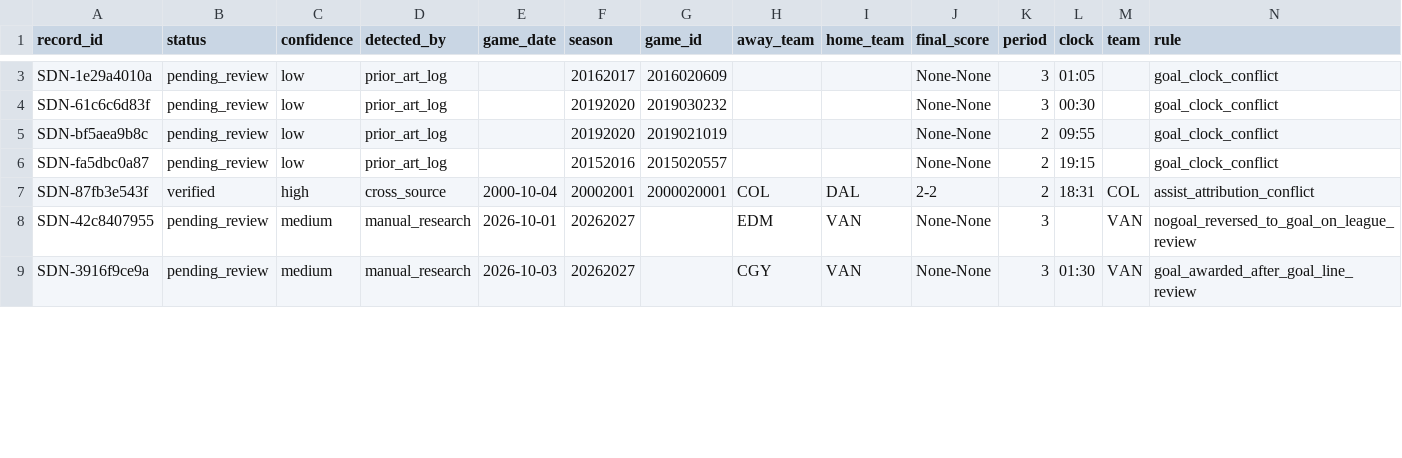
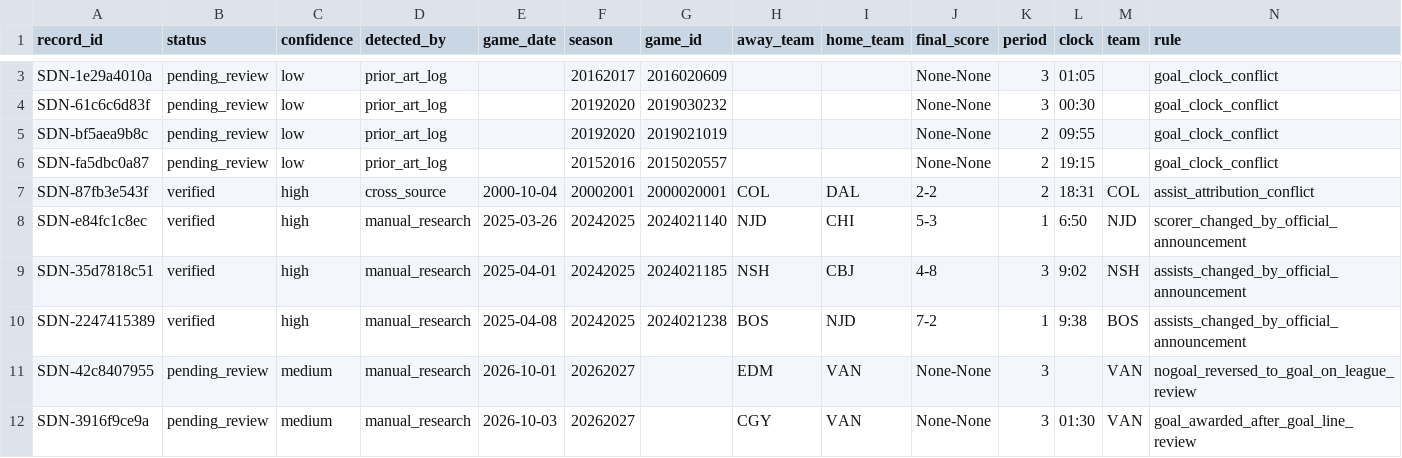
Before and after one commit to buffedlizard55-lab/ScoringDiscrepNHL, a CSV file: data/discrepancies.csv, drawn as a sheet; only a part is shown, gaps mark what is left out; rows hold the shown columns only; the diff covers the shown part only; the diff names each change by its address in the sheet, - before the commit and + after, or states it on an @@ line.

Commit message:
Refresh the embedded mirror so a withdrawn claim cannot survive in the site payload
PR #13 fixed the record and the alert feed, but the withdrawn claim was still
shipping. `docs/data.js` - the payload the published site actually renders - still
listed `official_payload_contains_two_different_clip_titles_for_the_same_goal`,
alongside `data/discrepancies.json`, `data/discrepancies.csv` and the daily digest.

Cause: the engine record embeds a verbatim copy of the monitor record under
`parallel_record`, documented in README and STATUS as the original kept "so a
reviewer can diff". `upsert()` protects records whose status a person set
(verified/disputed/retired) by copying the existing record wholesale, so that
mirror froze at port time and could never be refreshed by any later run. The
record's own flags said withdrawn while the mirror it carries still asserted the
claim - the same contradiction as #13, one layer down, in the file the site reads.

Fix: a protected status freezes the judgement, not the evidence. `upsert()` now
refreshes `parallel_record` from the incoming record when it differs, counted as
`mirror_refreshed`, and never invents a mirror where there was none.

Verified by diffing docs/data.js by record identity, not array position (the port
reorders records, so a positional diff reports 277 paths of pure shifting):
11 records before and after, none added or removed, exactly 3 changed -
SDN-e84fc1c8ec (the mirror now carries the withdrawal and the reverification
block) and the two sibling records (re-sighting bookkeeping only).

Four regression tests, two of which were confirmed to fail against the committed
state first:
- upsert refreshes the mirror on a protected record
- upsert leaves an unchanged mirror alone
- upsert never invents a mirror
- no derived artifact republishes a withdrawn claim (scans both stores, both
  alert feeds and docs/data.js; history containers are exempt, because an audit
  trail is supposed to keep superseded claims)

Checks: 220 tests pass under both pytest and unittest; both site smoke tests pass;
11 records validate with 0 invalid; docs/ regenerated and deterministic across
two runs.

Co-authored-by: arena-agent <297053741+arena-agent@users.noreply.github.com>

```diff
--- a/data/discrepancies.csv
+++ b/data/discrepancies.csv
+row 8: SDN-e84fc1c8ec | verified | high | manual_research | 2025-03-26 | 20242025 | 2024021140 | NJD | CHI | 5-3 | 1 | 6:50 | NJD | scorer_changed_by_official_announcement
+row 9: SDN-35d7818c51 | verified | high | manual_research | 2025-04-01 | 20242025 | 2024021185 | NSH | CBJ | 4-8 | 3 | 9:02 | NSH | assists_changed_by_official_announcement
+row 10: SDN-2247415389 | verified | high | manual_research | 2025-04-08 | 20242025 | 2024021238 | BOS | NJD | 7-2 | 1 | 9:38 | BOS | assists_changed_by_official_announcement
```
Also changed, not shown: 3 removed rows and 5 edited cells elsewhere in this file, 9 other files.
